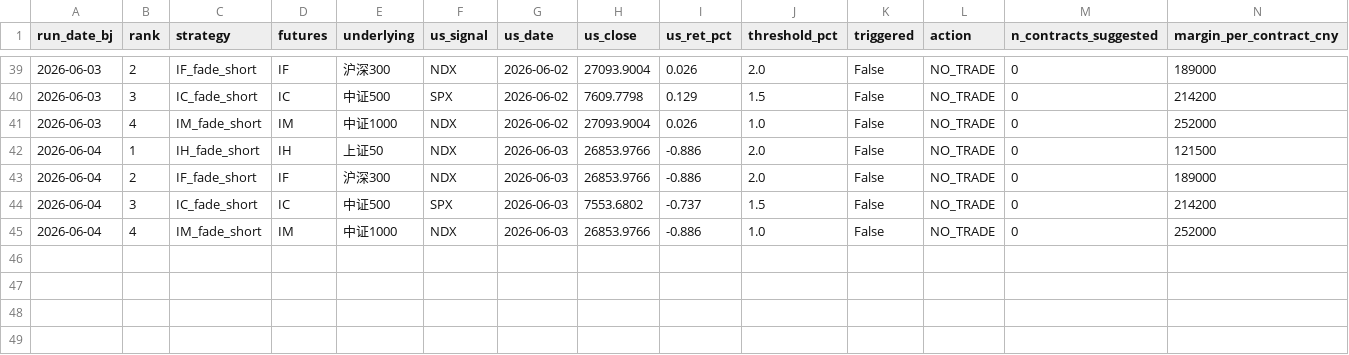
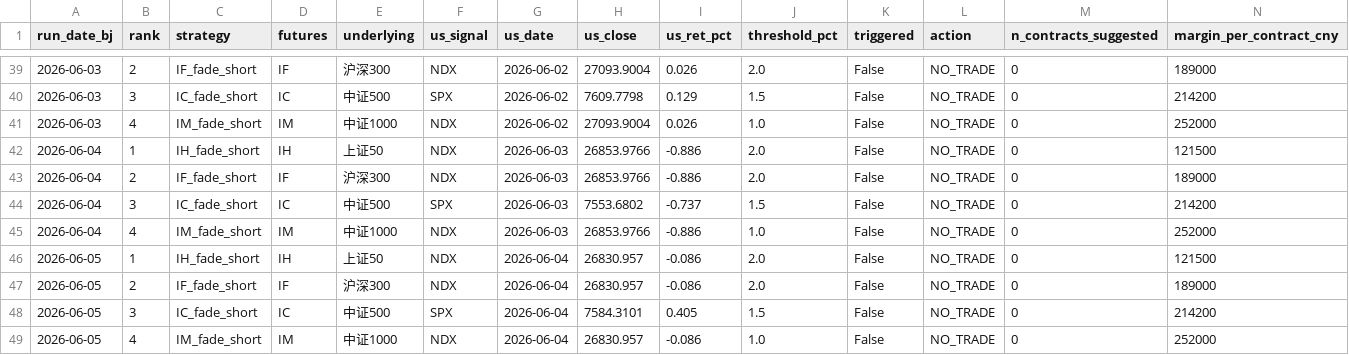
Before and after one commit to Allanli1011/cn-index-signal-monitor, a CSV file: signals_log.csv, drawn as a sheet; only a part is shown, gaps mark what is left out; rows hold the shown columns only; the diff names each change by its address in the sheet, - before the commit and + after, or states it on an @@ line.

```diff
--- a/signals_log.csv
+++ b/signals_log.csv
+row 46: 2026-06-05 | 1 | IH_fade_short | IH | 上证50 | NDX | 2026-06-04 | 26830.957 | -0.086 | 2.0 | False | NO_TRADE | 0 | 121500
+row 47: 2026-06-05 | 2 | IF_fade_short | IF | 沪深300 | NDX | 2026-06-04 | 26830.957 | -0.086 | 2.0 | False | NO_TRADE | 0 | 189000
+row 48: 2026-06-05 | 3 | IC_fade_short | IC | 中证500 | SPX | 2026-06-04 | 7584.3101 | 0.405 | 1.5 | False | NO_TRADE | 0 | 214200
+row 49: 2026-06-05 | 4 | IM_fade_short | IM | 中证1000 | NDX | 2026-06-04 | 26830.957 | -0.086 | 1.0 | False | NO_TRADE | 0 | 252000
```
Also changed, not shown: 3 other files.
